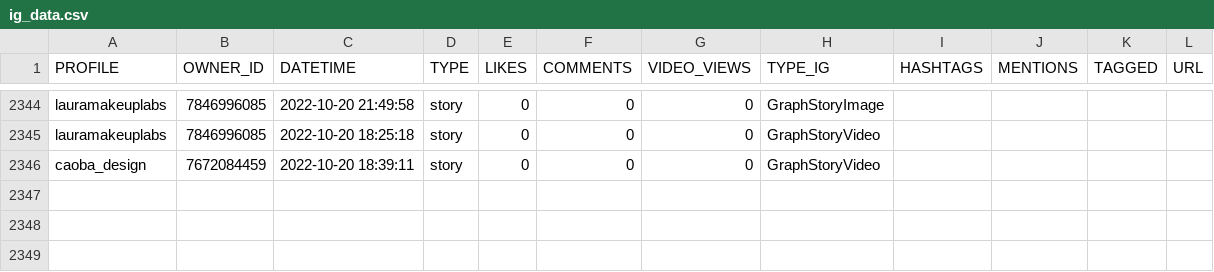
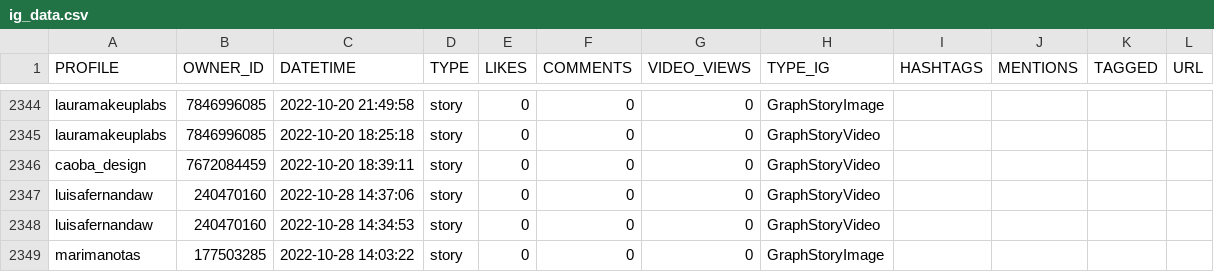
Before and after one commit to fernando-cortes-tejada/instagram, a CSV file: ig_data.csv, drawn as a sheet; only a part is shown, gaps mark what is left out.

Commit message:
Update ig_data.csv

```diff
--- a/ig_data.csv
+++ b/ig_data.csv
@@ -2346 +2346,4 @@ lauramakeuplabs,7846996085,2022-10-20 18:25:18,story,0,0,0,GraphStoryVideo,,,,
 caoba_design,7672084459,2022-10-20 18:39:11,story,0,0,0,GraphStoryVideo,,,,
+luisafernandaw,240470160,2022-10-28 14:37:06,story,0,0,0,GraphStoryVideo,,,,
+luisafernandaw,240470160,2022-10-28 14:34:53,story,0,0,0,GraphStoryVideo,,,,
+marimanotas,177503285,2022-10-28 14:03:22,story,0,0,0,GraphStoryImage,,,,
```
